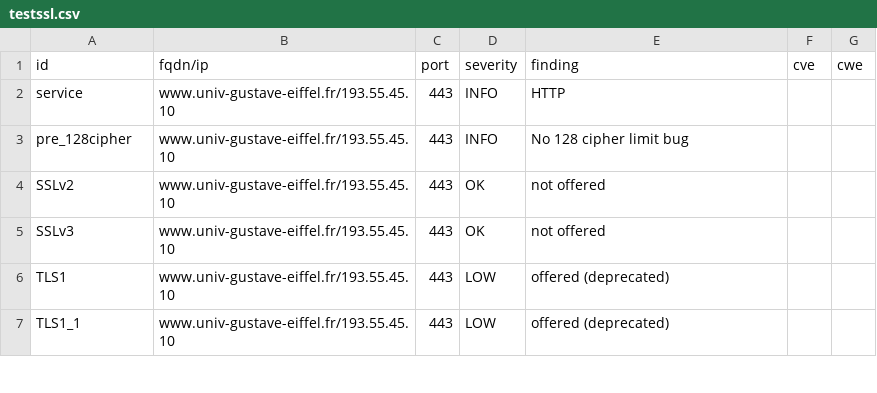
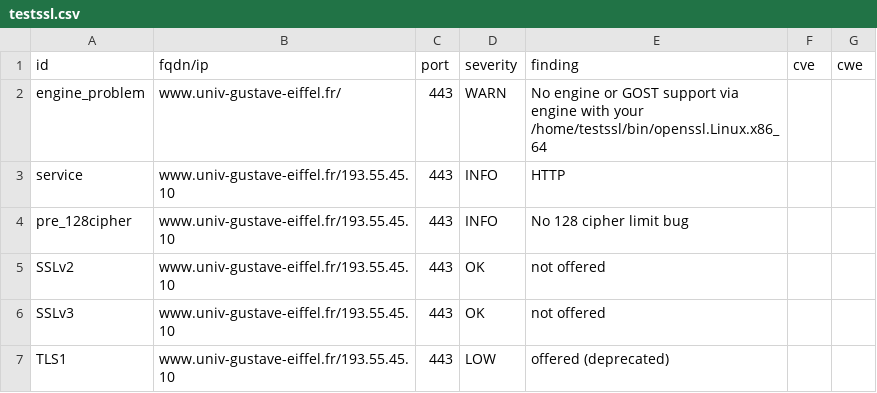
Before and after one commit to Florence-ReseauPro/DashLordReseaupro, a CSV file: results/aHR0cHM6Ly93d3cudW5pdi1ndXN0YXZlLWVpZmZlbC5mci9pbnRlcm5hdGlvbmFsL2V0dWRpYW50cy1pbnRlcm5hdGlvbmF1eA==/testssl.csv, drawn as a sheet; only a part is shown; the shorter side is filled out with more unchanged rows; the diff covers the shown part only; the diff names each change by its address in the sheet, - before the commit and + after, or states it on an @@ line.

Commit message:
update: https://www.univ-gustave-eiffel.fr/international/etudiants-internationaux

```diff
--- a/results/aHR0cHM6Ly93d3cudW5pdi1ndXN0YXZlLWVpZmZlbC5mci9pbnRlcm5hdGlvbmFsL2V0dWRpYW50cy1pbnRlcm5hdGlvbmF1eA==/testssl.csv
+++ b/results/aHR0cHM6Ly93d3cudW5pdi1ndXN0YXZlLWVpZmZlbC5mci9pbnRlcm5hdGlvbmFsL2V0dWRpYW50cy1pbnRlcm5hdGlvbmF1eA==/testssl.csv
+row 2: engine_problem | www.univ-gustave-eiffel.fr/ | 443 | WARN | No engine or GOST support via engine with your /home/testssl/bin/openssl.Linux.x86_64
```
Also changed, not shown: 3 edited cells elsewhere in this file, 14 other files.
